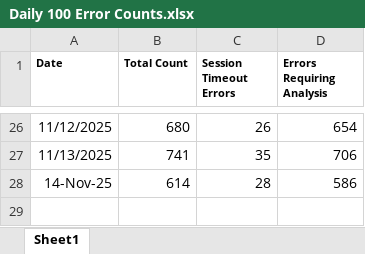
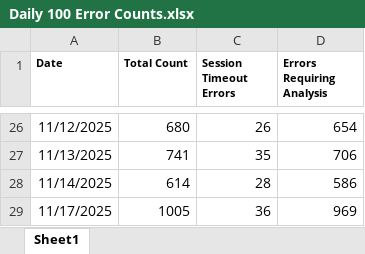
Before and after one commit to hari31785/Bridges-Monitoring-Dashboard, an Excel workbook: Monitoring Data Files/100 Error Counts/Daily 100 Error Counts.xlsx, sheet Sheet1, drawn as a sheet; only a part is shown, gaps mark what is left out; values as stored, in another font and other column widths than the file's, no borders; the diff names each change by its address in the sheet, - before the commit and + after, or states it on an @@ line.

Commit message:
Add files via upload

```diff
--- a/Monitoring Data Files/100 Error Counts/Daily 100 Error Counts.xlsx (sheet Sheet1)
+++ b/Monitoring Data Files/100 Error Counts/Daily 100 Error Counts.xlsx (sheet Sheet1)
-A28 (Date): 14-Nov-25
+A28 (Date): 11/14/2025
+row 29: 11/17/2025 | 1005 | 36 | 969
```
